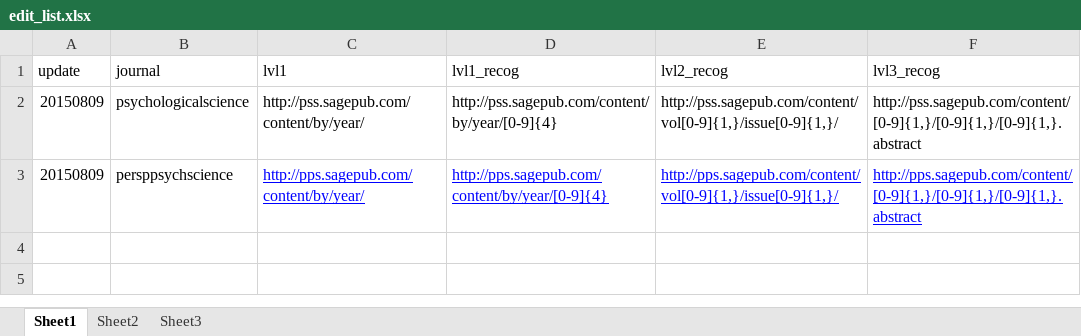
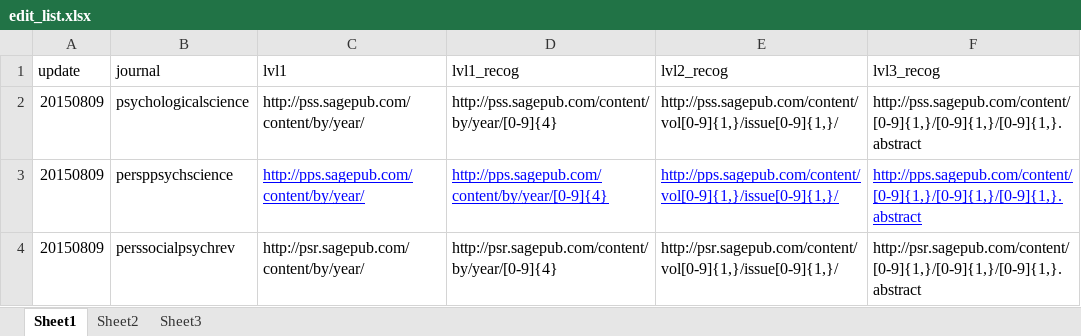
Before and after one commit to chartgerink/journal-spiders, an Excel workbook: edit_list.xlsx, sheet Sheet1, drawn as a sheet; values as stored, in another font and other column widths than the file's, no borders; the diff names each change by its address in the sheet, - before the commit and + after, or states it on an @@ line.

```diff
--- a/edit_list.xlsx (sheet Sheet1)
+++ b/edit_list.xlsx (sheet Sheet1)
+row 4: 20150809 | perssocialpsychrev | http://psr.sagepub.com/content/by/year/ | http://psr.sagepub.com/content/by/year/[0-9]{4} | http://psr.sagepub.com/content/vol[0-9]{1,}/issue[0-9]{1,}/ | http://psr.sagepub.com/content/[0-9]{1,}/[0-9]{1,}/[0-9]{1,}.abstract
```
Also changed, not shown: 2 other files.
